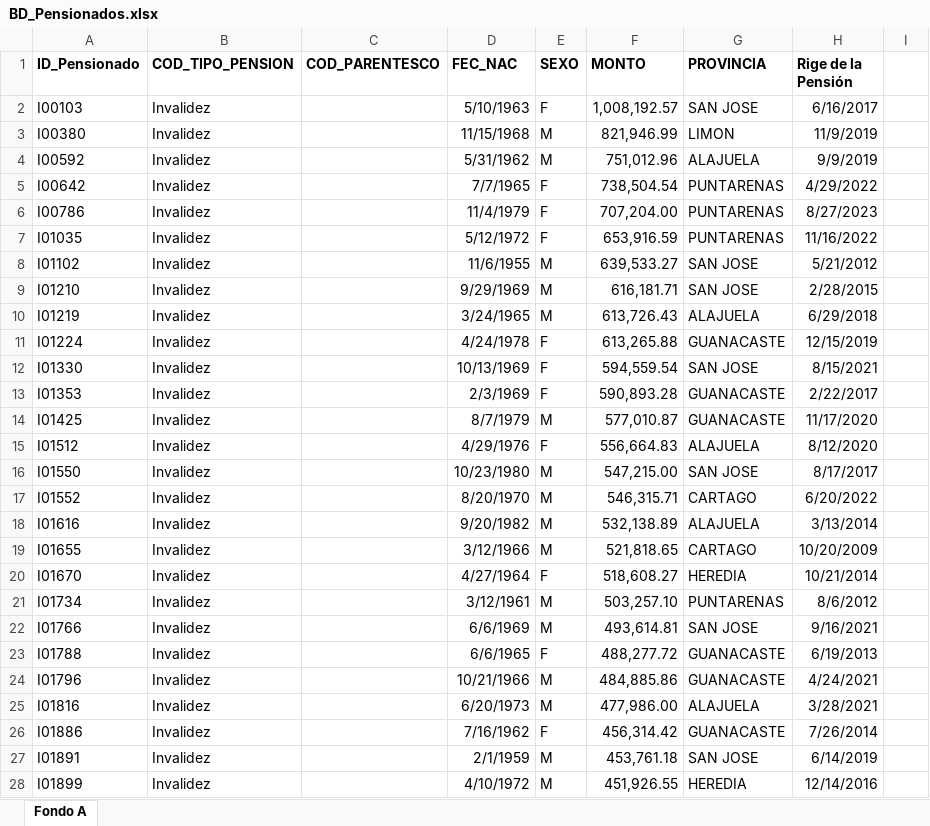
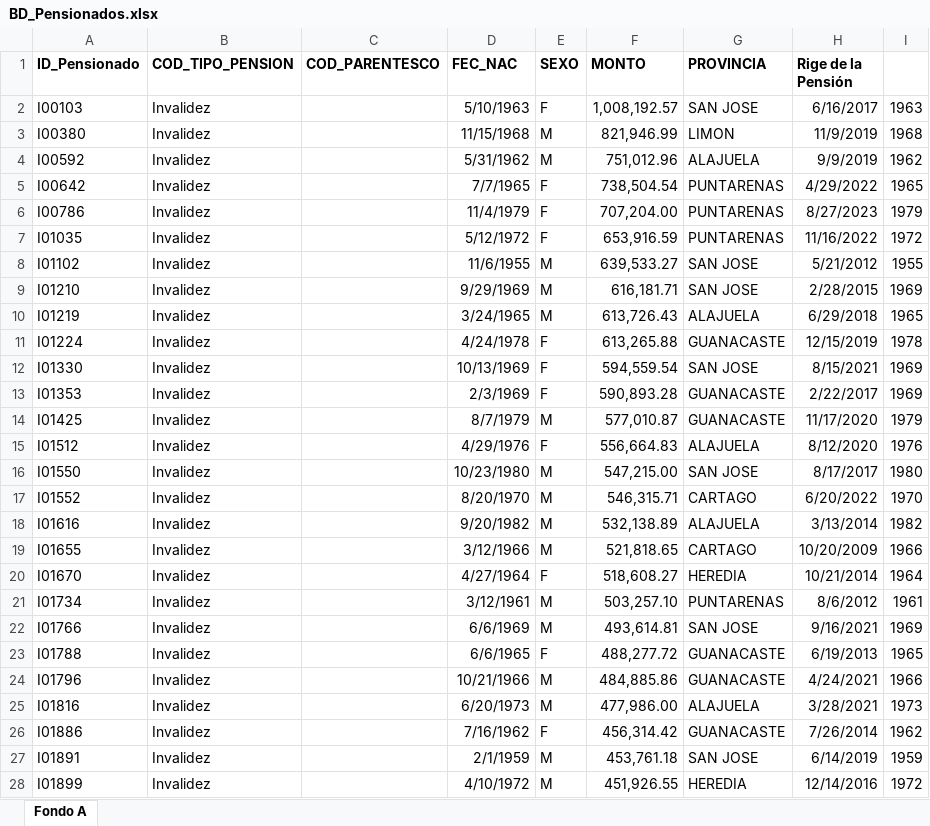
Before and after one commit to Santifer0803/Proyecto_pensiones_I, an Excel workbook: Contexto demográfico régimen/data/BD_Pensionados.xlsx, sheet Fondo A, drawn as a sheet; only a part is shown; values as stored, in another font and other column widths than the file's, no borders; the diff covers the shown part only; the diff names each change by its address in the sheet, - before the commit and + after, or states it on an @@ line.

Commit message:
fix: Corrección base

```diff
--- a/Contexto demográfico régimen/data/BD_Pensionados.xlsx (sheet Fondo A)
+++ b/Contexto demográfico régimen/data/BD_Pensionados.xlsx (sheet Fondo A)
-I2: (empty)
+I2: 1963
-I3: (empty)
+I3: 1968
-I4: (empty)
+I4: 1962
-I5: (empty)
+I5: 1965
-I6: (empty)
+I6: 1979
-I7: (empty)
+I7: 1972
-I8: (empty)
+I8: 1955
-I9: (empty)
+I9: 1969
-I10: (empty)
+I10: 1965
-I11: (empty)
+I11: 1978
-I12:I13: (empty)
+I12:I13: 1969
-I14: (empty)
+I14: 1979
-I15: (empty)
+I15: 1976
-I16: (empty)
+I16: 1980
-I17: (empty)
+I17: 1970
-I18: (empty)
+I18: 1982
-I19: (empty)
+I19: 1966
-I20: (empty)
+I20: 1964
-I21: (empty)
+I21: 1961
-I22: (empty)
+I22: 1969
-I23: (empty)
+I23: 1965
-I24: (empty)
+I24: 1966
-I25: (empty)
+I25: 1973
-I26: (empty)
+I26: 1962
-I27: (empty)
+I27: 1959
-I28: (empty)
+I28: 1972
```
Also changed, not shown: 338 edited cells elsewhere in this sheet.
